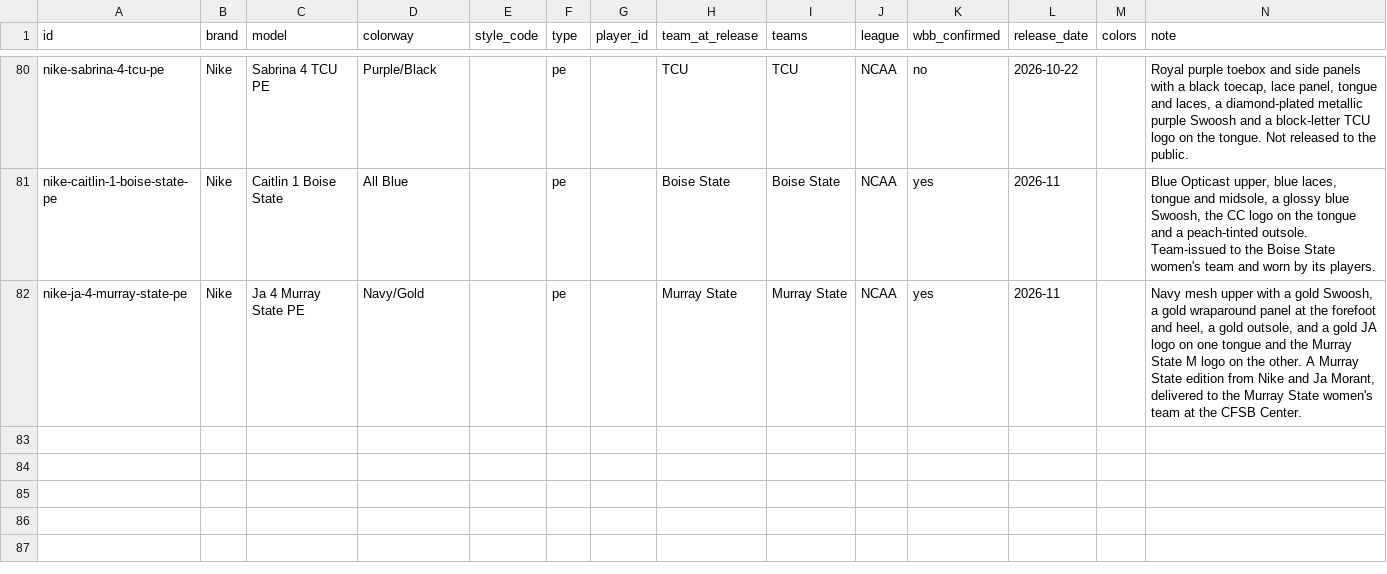
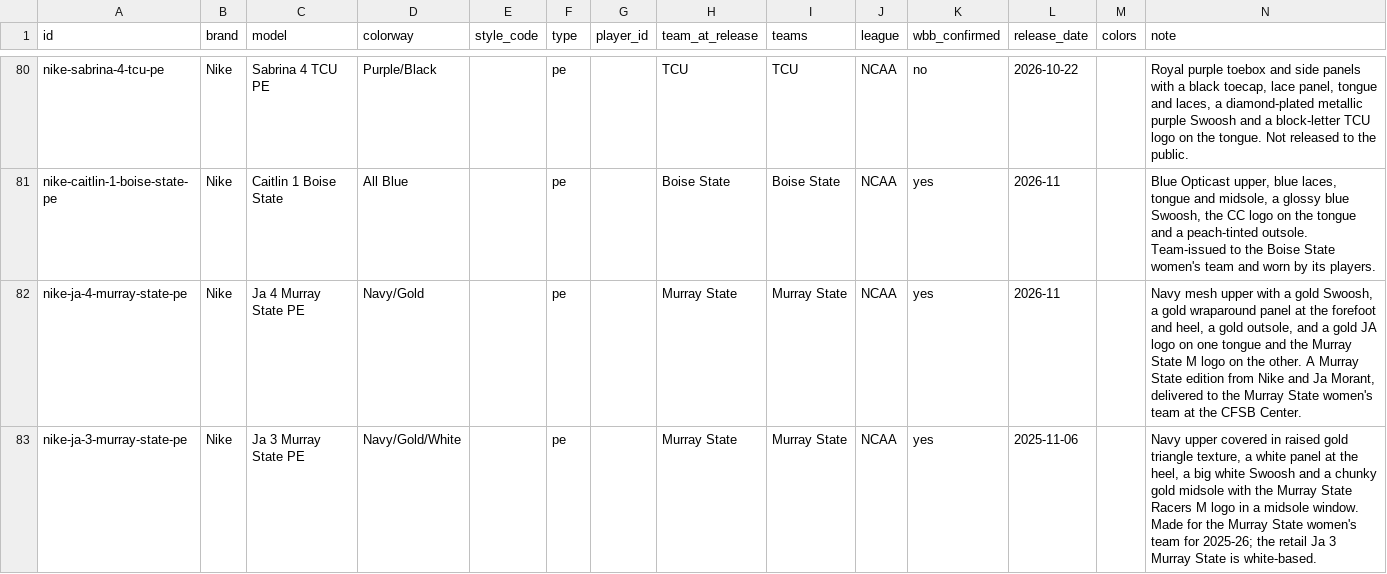
Before and after one commit to elcarrillo/wbb_kicks, a CSV file: data/shoes.csv, drawn as a sheet; only a part is shown, gaps mark what is left out; the diff names each change by its address in the sheet, - before the commit and + after, or states it on an @@ line.

Commit message:
Add Murray State Ja 3 PE

```diff
--- a/data/shoes.csv
+++ b/data/shoes.csv
+row 83: nike-ja-3-murray-state-pe | Nike | Ja 3 Murray State PE | Navy/Gold/White |  | pe |  | Murray State | Murray State | NCAA | yes | 2025-11-06 |  | Navy upper covered in raised gold triangle texture, a white panel at the heel, a big white Swoosh and a chunky gold midsole with the Murray State Racers M logo in a midsole window. Made for the Murray State women's team for 2025-26; the retail Ja 3 Murray State is white-based.
```
Also changed, not shown: data/photos.csv, data/sources.csv, 1 other file.
